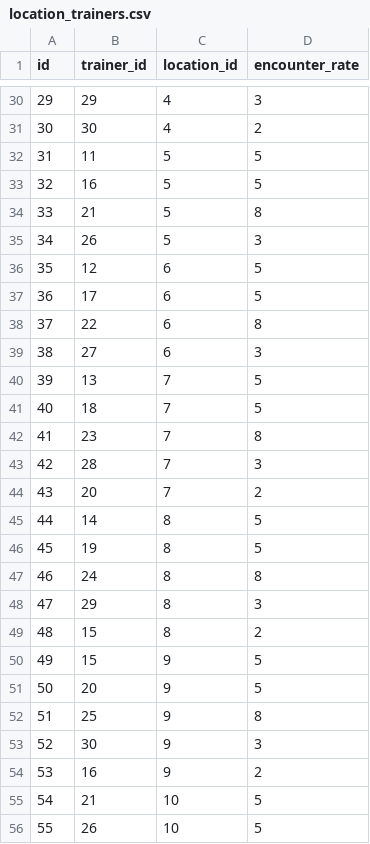
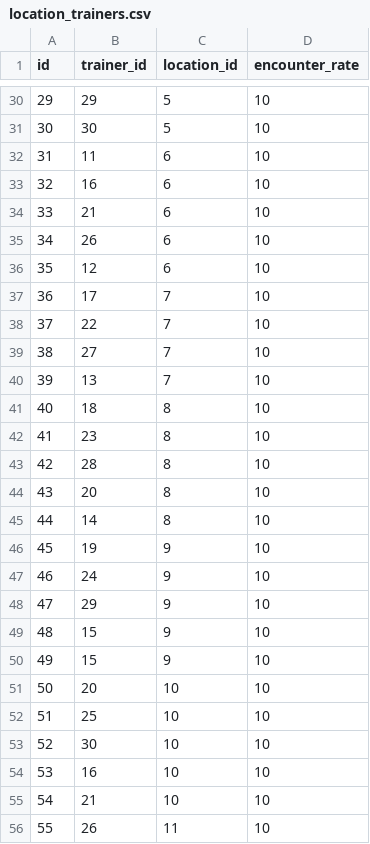
Before and after one commit to k1ngr4m/astrbot_plugin_pokemon, a CSV file: assets/data/v3/location_trainers.csv, drawn as a sheet; only a part is shown, gaps mark what is left out; the diff covers the shown part only.

```diff
--- a/assets/data/v3/location_trainers.csv
+++ b/assets/data/v3/location_trainers.csv
@@ -30,27 +30,27 @@ id,trainer_id,location_id,encounter_rate
-29,29,4,3
-30,30,4,2
-31,11,5,5
-32,16,5,5
-33,21,5,8
-34,26,5,3
-35,12,6,5
-36,17,6,5
-37,22,6,8
-38,27,6,3
-39,13,7,5
-40,18,7,5
-41,23,7,8
-42,28,7,3
-43,20,7,2
-44,14,8,5
-45,19,8,5
-46,24,8,8
-47,29,8,3
-48,15,8,2
-49,15,9,5
-50,20,9,5
-51,25,9,8
-52,30,9,3
-53,16,9,2
-54,21,10,5
-55,26,10,5
+29,29,5,10
+30,30,5,10
+31,11,6,10
+32,16,6,10
+33,21,6,10
+34,26,6,10
+35,12,6,10
+36,17,7,10
+37,22,7,10
+38,27,7,10
+39,13,7,10
+40,18,8,10
+41,23,8,10
+42,28,8,10
+43,20,8,10
+44,14,8,10
+45,19,9,10
+46,24,9,10
+47,29,9,10
+48,15,9,10
+49,15,9,10
+50,20,10,10
+51,25,10,10
+52,30,10,10
+53,16,10,10
+54,21,10,10
+55,26,11,10
```
Also changed, not shown: 76 edited cells elsewhere in this file, assets/data/v3/location_pokemon.csv, assets/data/v3/trainer_pokemon.csv, 2 other files.
